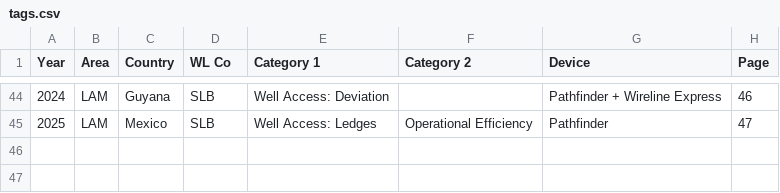
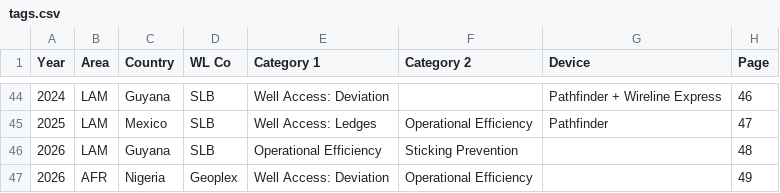
Before and after one commit to klaratech/petromac, a CSV file: public/flipbooks/success-stories/tags.csv, drawn as a sheet; only a part is shown, gaps mark what is left out.

Commit message:
content: refresh catalog (V6), job history, and success stories
- operations: Jobs History Master 2.0 → 3,507 records (was 3,366),
  53 countries, 2013–2026; homepage stats now 53 countries / 3,115
  deployments
- catalog: V6 Petromac Catalog PDF (11 MB, linearized) + rebuilt search
  index (62 pages, 51k chars of text) + email.pdf
- success stories: 2026 deck (50 pages) + tags rebuilt from the new
  summary xlsx (46 tagged stories); offline manifest re-synced
- inputs archived to sources/_archive/

```diff
--- a/public/flipbooks/success-stories/tags.csv
+++ b/public/flipbooks/success-stories/tags.csv
@@ -45 +45,3 @@ Year,Area,Country,WL Co,Category 1,Category 2,Device,Page
 2025,LAM,Mexico,SLB,Well Access: Ledges,Operational Efficiency,Pathfinder,47
+2026,LAM,Guyana,SLB,Operational Efficiency,Sticking Prevention,"",48
+2026,AFR,Nigeria,Geoplex,Well Access: Deviation,Operational Efficiency,"",49
```
Also changed, not shown: 10 other files.
